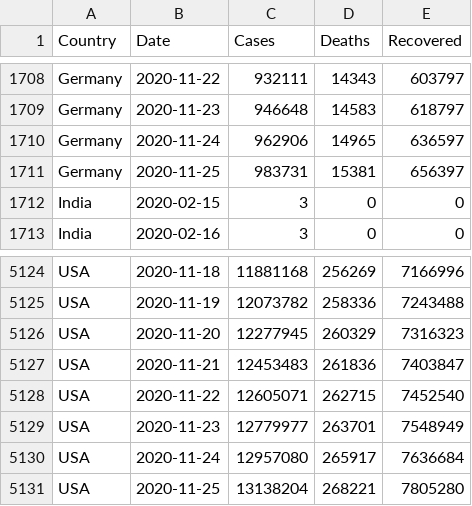
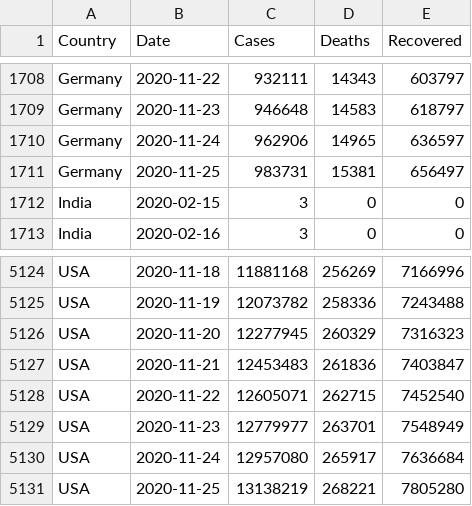
Before and after one commit to MMR-19/COVID-19-Data, a CSV file: COVID-19 Global.csv, drawn as a sheet; only a part is shown, gaps mark what is left out.

Commit message:
Global - 25/Nov/2020

```diff
--- a/COVID-19 Global.csv
+++ b/COVID-19 Global.csv
@@ -1710,3 +1710,3 @@ Germany,2020-11-23,946648,14583,618797
 Germany,2020-11-24,962906,14965,636597
-Germany,2020-11-25,983731,15381,656397
+Germany,2020-11-25,983731,15381,656497
 India,2020-02-15,3,0,0
@@ -5130,2 +5130,2 @@ USA,2020-11-23,12779977,263701,7548949
 USA,2020-11-24,12957080,265917,7636684
-USA,2020-11-25,13138204,268221,7805280
+USA,2020-11-25,13138219,268221,7805280
```
